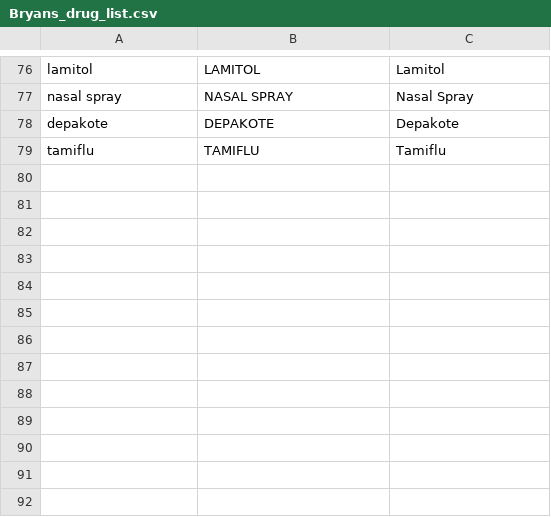
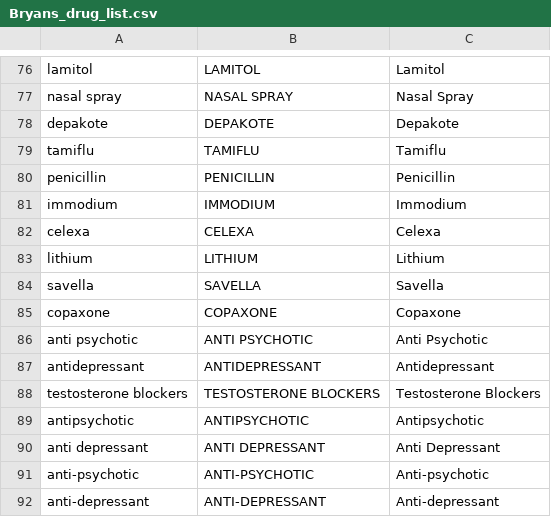
Before and after one commit to ADM36/Drug_Use_Via_Twitter, a CSV file: Bryans_drug_list.csv, drawn as a sheet; only a part is shown, gaps mark what is left out; the diff names each change by its address in the sheet, - before the commit and + after, or states it on an @@ line.

Commit message:
added functs to return count of drugs & ADR mentions in Tweet

```diff
--- a/Bryans_drug_list.csv
+++ b/Bryans_drug_list.csv
+row 80: penicillin | PENICILLIN | Penicillin
+row 81: immodium | IMMODIUM | Immodium
+row 82: celexa | CELEXA | Celexa
+row 83: lithium | LITHIUM | Lithium
+row 84: savella | SAVELLA | Savella
+row 85: copaxone | COPAXONE | Copaxone
+row 86: anti psychotic | ANTI PSYCHOTIC | Anti Psychotic
+row 87: antidepressant | ANTIDEPRESSANT | Antidepressant
+row 88: testosterone blockers | TESTOSTERONE BLOCKERS | Testosterone Blockers
+row 89: antipsychotic | ANTIPSYCHOTIC | Antipsychotic
+row 90: anti depressant | ANTI DEPRESSANT | Anti Depressant
+row 91: anti-psychotic | ANTI-PSYCHOTIC | Anti-psychotic
+row 92: anti-depressant | ANTI-DEPRESSANT | Anti-depressant
```
Also changed, not shown: 2 other files.
